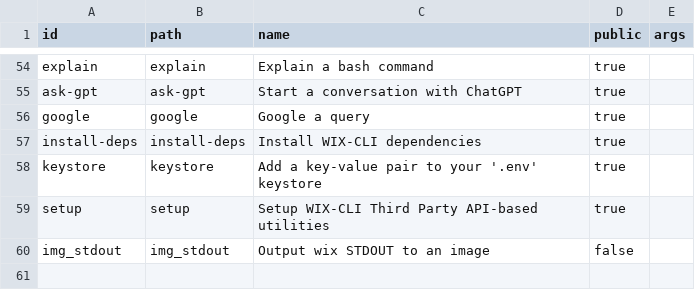
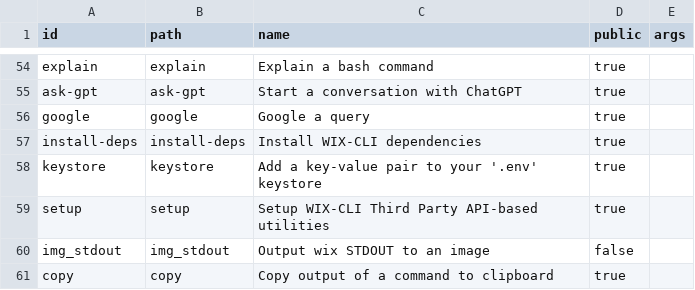
Before and after one commit to hwixley/WYX-CLI, a CSV file: src/data/arg_scripts.csv, drawn as a sheet; only a part is shown, gaps mark what is left out; the diff names each change by its address in the sheet, - before the commit and + after, or states it on an @@ line.

Commit message:
adding command scripts

```diff
--- a/src/data/arg_scripts.csv
+++ b/src/data/arg_scripts.csv
+row 61: copy | copy | Copy output of a command to clipboard | true
```
Also changed, not shown: 41 other files.
